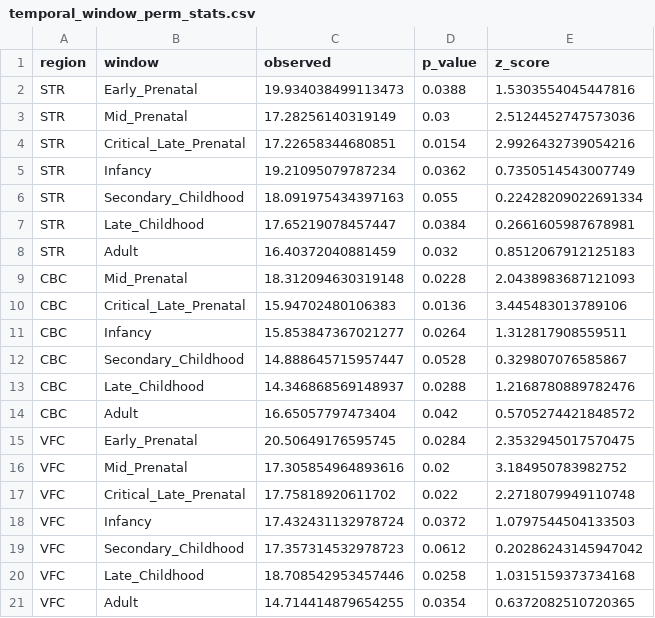
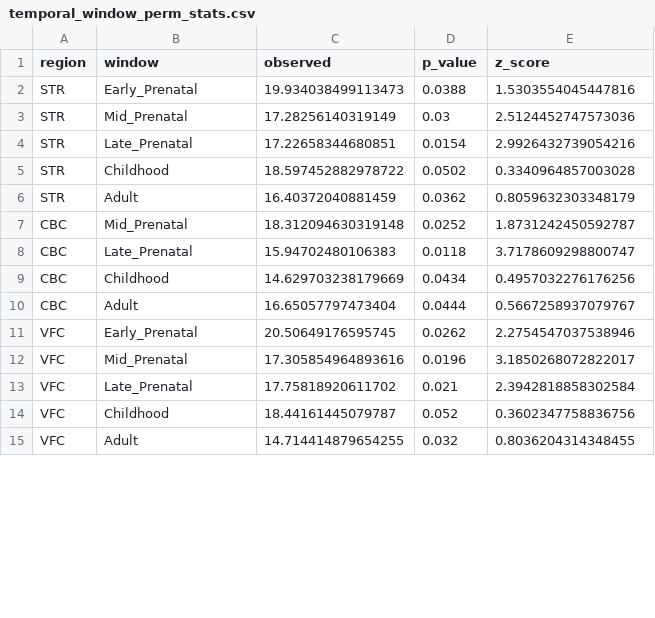
Before and after one commit to lasseignelab/setbp1_hd, a CSV file: results/permutation_analysis/temporal_window_perm_stats.csv, drawn as a sheet; only a part is shown; the diff covers the shown part only.

```diff
--- a/results/permutation_analysis/temporal_window_perm_stats.csv
+++ b/results/permutation_analysis/temporal_window_perm_stats.csv
@@ -3,19 +3,13 @@ STR,Early_Prenatal,19.934038499113473,0.0388,1.5303554045447816
 STR,Mid_Prenatal,17.28256140319149,0.03,2.5124452747573036
-STR,Critical_Late_Prenatal,17.22658344680851,0.0154,2.9926432739054216
-STR,Infancy,19.21095079787234,0.0362,0.7350514543007749
-STR,Secondary_Childhood,18.091975434397163,0.055,0.22428209022691334
-STR,Late_Childhood,17.65219078457447,0.0384,0.2661605987678981
-STR,Adult,16.40372040881459,0.032,0.8512067912125183
-CBC,Mid_Prenatal,18.312094630319148,0.0228,2.0438983687121093
-CBC,Critical_Late_Prenatal,15.94702480106383,0.0136,3.445483013789106
-CBC,Infancy,15.853847367021277,0.0264,1.312817908559511
-CBC,Secondary_Childhood,14.888645715957447,0.0528,0.329807076585867
-CBC,Late_Childhood,14.346868569148937,0.0288,1.2168780889782476
-CBC,Adult,16.65057797473404,0.042,0.5705274421848572
-VFC,Early_Prenatal,20.50649176595745,0.0284,2.3532945017570475
-VFC,Mid_Prenatal,17.305854964893616,0.02,3.184950783982752
-VFC,Critical_Late_Prenatal,17.75818920611702,0.022,2.2718079949110748
-VFC,Infancy,17.432431132978724,0.0372,1.0797544504133503
-VFC,Secondary_Childhood,17.357314532978723,0.0612,0.20286243145947042
-VFC,Late_Childhood,18.708542953457446,0.0258,1.0315159373734168
-VFC,Adult,14.714414879654255,0.0354,0.6372082510720365
+STR,Late_Prenatal,17.22658344680851,0.0154,2.9926432739054216
+STR,Childhood,18.597452882978722,0.0502,0.3340964857003028
+STR,Adult,16.40372040881459,0.0362,0.8059632303348179
+CBC,Mid_Prenatal,18.312094630319148,0.0252,1.8731242450592787
+CBC,Late_Prenatal,15.94702480106383,0.0118,3.7178609298800747
+CBC,Childhood,14.629703238179669,0.0434,0.4957032276176256
+CBC,Adult,16.65057797473404,0.0444,0.5667258937079767
+VFC,Early_Prenatal,20.50649176595745,0.0262,2.2754547037538946
+VFC,Mid_Prenatal,17.305854964893616,0.0196,3.1850268072822017
+VFC,Late_Prenatal,17.75818920611702,0.021,2.3942818858302584
+VFC,Childhood,18.44161445079787,0.052,0.3602347758836756
+VFC,Adult,14.714414879654255,0.032,0.8036204314348455
```
Also changed, not shown: 2 added rows, 6 removed rows and 18 edited cells elsewhere in this file, results/permutation_analysis/metadata_development_windows.csv, 2 other files.
